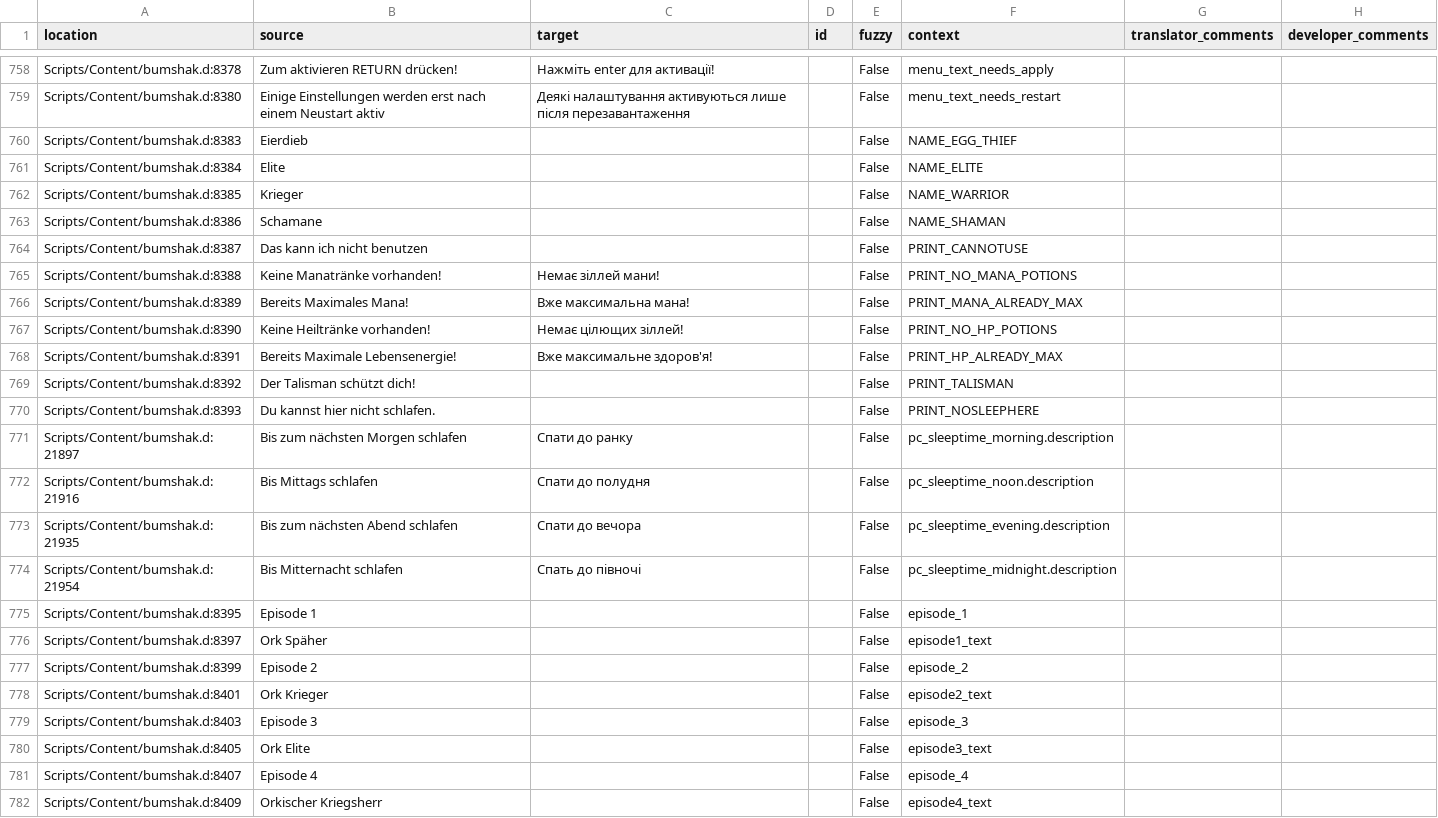
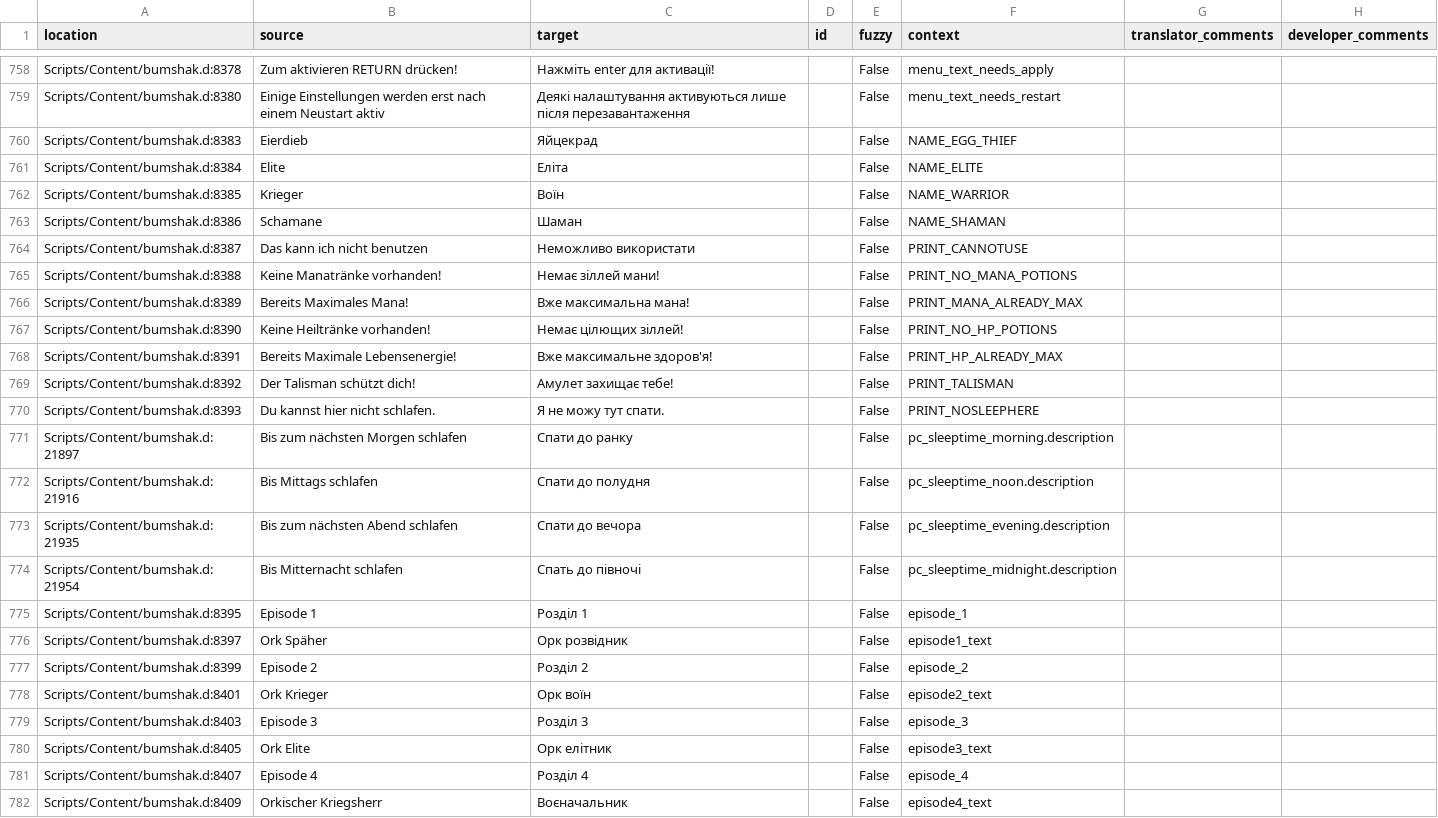
Before and after one commit to auronen/Bumshak, a CSV file: .translations/uk/Text_constants.csv, drawn as a sheet; only a part is shown, gaps mark what is left out.

Commit message:
Translated using Weblate (Ukrainian)
Currently translated at 100.0% (781 of 781 strings)

Translation: Bumshak/Text_constants
Translate-URL: http://weblate.cokoliv.eu/projects/bumshak/text_constants/uk/

```diff
--- a/.translations/uk/Text_constants.csv
+++ b/.translations/uk/Text_constants.csv
@@ -759,7 +759,7 @@
 "Scripts/Content/bumshak.d:8380","Einige Einstellungen werden erst nach einem Neustart aktiv","Деякі налаштування активуються лише після перезавантаження","","False","menu_text_needs_restart","",""
-"Scripts/Content/bumshak.d:8383","Eierdieb","","","False","NAME_EGG_THIEF","",""
-"Scripts/Content/bumshak.d:8384","Elite","","","False","NAME_ELITE","",""
-"Scripts/Content/bumshak.d:8385","Krieger","","","False","NAME_WARRIOR","",""
-"Scripts/Content/bumshak.d:8386","Schamane","","","False","NAME_SHAMAN","",""
-"Scripts/Content/bumshak.d:8387","Das kann ich nicht benutzen","","","False","PRINT_CANNOTUSE","",""
+"Scripts/Content/bumshak.d:8383","Eierdieb","Яйцекрад","","False","NAME_EGG_THIEF","",""
+"Scripts/Content/bumshak.d:8384","Elite","Еліта","","False","NAME_ELITE","",""
+"Scripts/Content/bumshak.d:8385","Krieger","Воїн","","False","NAME_WARRIOR","",""
+"Scripts/Content/bumshak.d:8386","Schamane","Шаман","","False","NAME_SHAMAN","",""
+"Scripts/Content/bumshak.d:8387","Das kann ich nicht benutzen","Неможливо використати","","False","PRINT_CANNOTUSE","",""
 "Scripts/Content/bumshak.d:8388","Keine Manatränke vorhanden!","Немає зіллей мани!","","False","PRINT_NO_MANA_POTIONS","",""
@@ -768,4 +768,4 @@
 "Scripts/Content/bumshak.d:8391","Bereits Maximale Lebensenergie!","Вже максимальне здоров'я!","","False","PRINT_HP_ALREADY_MAX","",""
-"Scripts/Content/bumshak.d:8392","Der Talisman schützt dich!","","","False","PRINT_TALISMAN","",""
-"Scripts/Content/bumshak.d:8393","Du kannst hier nicht schlafen.","","","False","PRINT_NOSLEEPHERE","",""
+"Scripts/Content/bumshak.d:8392","Der Talisman schützt dich!","Амулет захищає тебе!","","False","PRINT_TALISMAN","",""
+"Scripts/Content/bumshak.d:8393","Du kannst hier nicht schlafen.","Я не можу тут спати.","","False","PRINT_NOSLEEPHERE","",""
 "Scripts/Content/bumshak.d:21897","Bis zum nächsten Morgen schlafen","Спати до ранку","","False","pc_sleeptime_morning.description","",""
@@ -774,9 +774,9 @@
 "Scripts/Content/bumshak.d:21954","Bis Mitternacht schlafen","Спать до півночі","","False","pc_sleeptime_midnight.description","",""
-"Scripts/Content/bumshak.d:8395","Episode 1","","","False","episode_1","",""
-"Scripts/Content/bumshak.d:8397","Ork Späher","","","False","episode1_text","",""
-"Scripts/Content/bumshak.d:8399","Episode 2","","","False","episode_2","",""
-"Scripts/Content/bumshak.d:8401","Ork Krieger","","","False","episode2_text","",""
-"Scripts/Content/bumshak.d:8403","Episode 3","","","False","episode_3","",""
-"Scripts/Content/bumshak.d:8405","Ork Elite","","","False","episode3_text","",""
-"Scripts/Content/bumshak.d:8407","Episode 4","","","False","episode_4","",""
-"Scripts/Content/bumshak.d:8409","Orkischer Kriegsherr","","","False","episode4_text","",""
+"Scripts/Content/bumshak.d:8395","Episode 1","Розділ 1","","False","episode_1","",""
+"Scripts/Content/bumshak.d:8397","Ork Späher","Орк розвідник","","False","episode1_text","",""
+"Scripts/Content/bumshak.d:8399","Episode 2","Розділ 2","","False","episode_2","",""
+"Scripts/Content/bumshak.d:8401","Ork Krieger","Орк воїн","","False","episode2_text","",""
+"Scripts/Content/bumshak.d:8403","Episode 3","Розділ 3","","False","episode_3","",""
+"Scripts/Content/bumshak.d:8405","Ork Elite","Орк елітник","","False","episode3_text","",""
+"Scripts/Content/bumshak.d:8407","Episode 4","Розділ 4","","False","episode_4","",""
+"Scripts/Content/bumshak.d:8409","Orkischer Kriegsherr","Воєначальник","","False","episode4_text","",""
```
